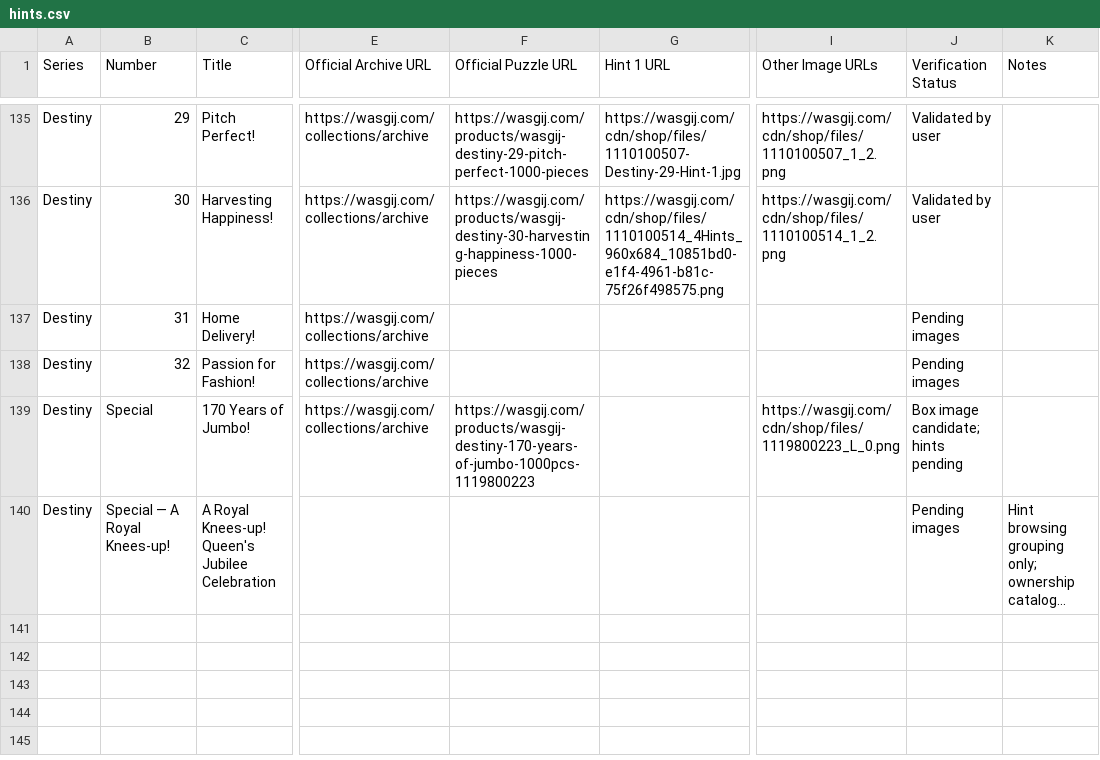
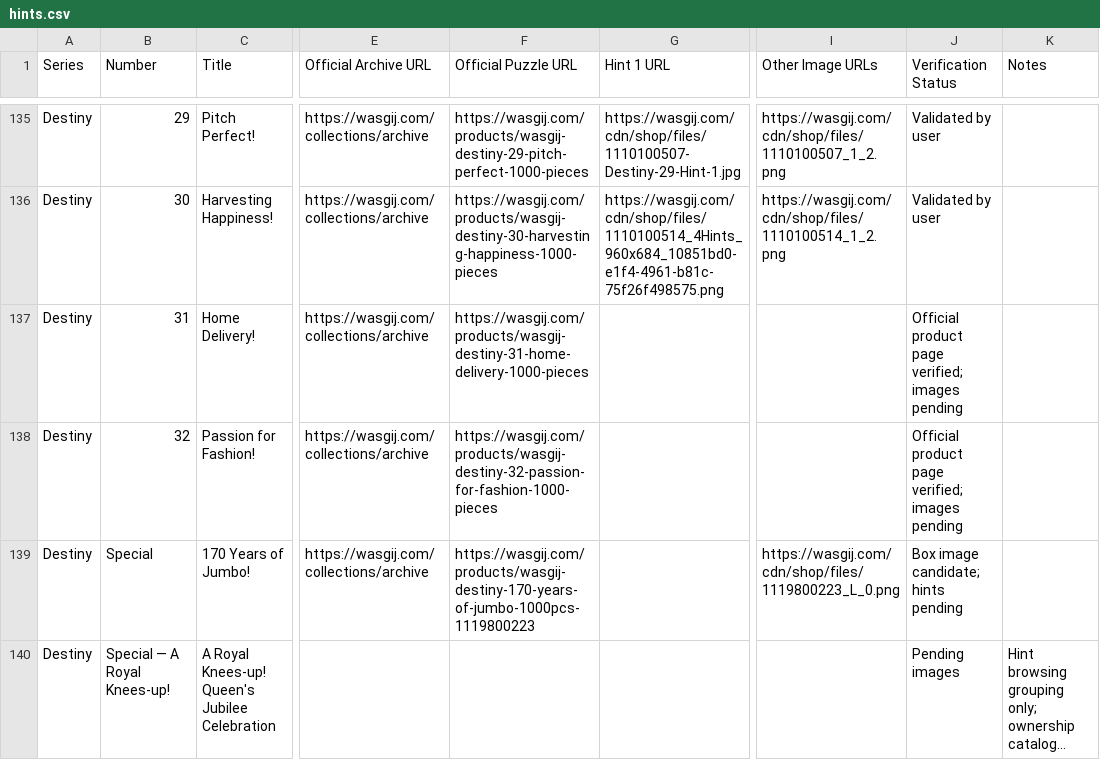
Before and after one commit to Matt-Owen-81/wasgij, a CSV file: hints.csv, drawn as a sheet; only a part is shown, gaps mark what is left out; long unchanged cells end in …; the diff names each change by its address in the sheet, - before the commit and + after, or states it on an @@ line.

Commit message:
Add verified Destiny 31–32 pages and final special review placeholders

```diff
--- a/hints.csv
+++ b/hints.csv
-F137 (Official Puzzle URL): (empty)
+F137 (Official Puzzle URL): https://wasgij.com/products/wasgij-destiny-31-home-delivery-1000-pieces
-J137:J138 (Verification Status): Pending images
+J137:J138 (Verification Status): Official product page verified; images pending
-F138 (Official Puzzle URL): (empty)
+F138 (Official Puzzle URL): https://wasgij.com/products/wasgij-destiny-32-passion-for-fashion-1000-pieces
```
